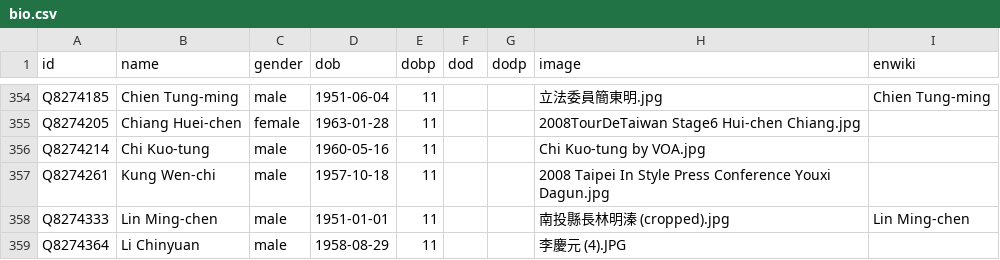
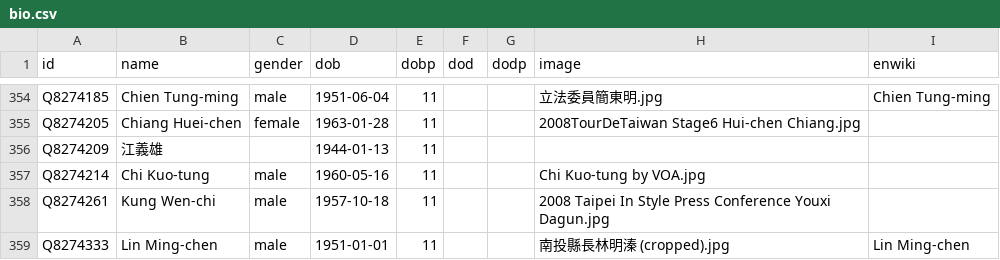
Before and after one commit to every-politician-scrapers/taiwan, a CSV file: html/bio.csv, drawn as a sheet; only a part is shown, gaps mark what is left out; the shorter side is filled out with more unchanged rows.

```diff
--- a/html/bio.csv
+++ b/html/bio.csv
@@ -355,2 +355,3 @@ Q8274185,Chien Tung-ming,male,1951-06-04,11,,,立法委員簡東明.jpg,Chien Tu
 Q8274205,Chiang Huei-chen,female,1963-01-28,11,,,2008TourDeTaiwan Stage6 Hui-chen Chiang.jpg,
+Q8274209,江義雄,,1944-01-13,11,,,,
 Q8274214,Chi Kuo-tung,male,1960-05-16,11,,,Chi Kuo-tung by VOA.jpg,
```
Also changed, not shown: html/legislators.csv, html/predecessors.csv, 1 other file.
